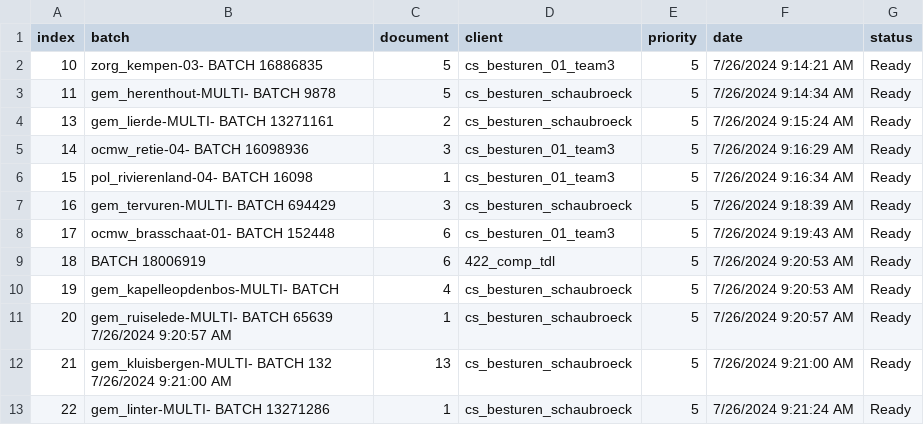
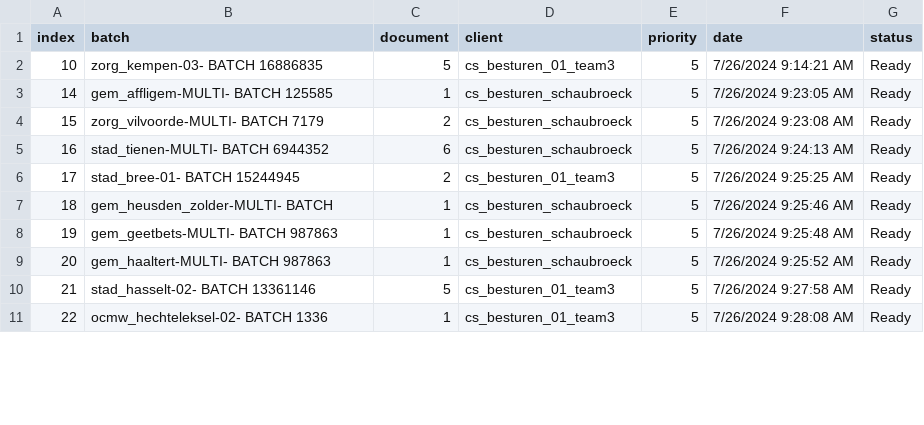
Before and after one commit to Rica5/arco-2025, a CSV file: public/assets/batch.csv, drawn as a sheet; only a part is shown; the diff covers the shown part only.

```diff
--- a/public/assets/batch.csv
+++ b/public/assets/batch.csv
@@ -2,12 +2,10 @@ index,batch,document,client,priority,date,status
 10,zorg_kempen-03- BATCH 16886835,5,cs_besturen_01_team3,5,7/26/2024 9:14:21 AM,Ready
-11,gem_herenthout-MULTI- BATCH 9878,5,cs_besturen_schaubroeck,5,7/26/2024 9:14:34 AM,Ready
-13,gem_lierde-MULTI- BATCH 13271161,2,cs_besturen_schaubroeck,5,7/26/2024 9:15:24 AM,Ready
-14,ocmw_retie-04- BATCH 16098936,3,cs_besturen_01_team3,5,7/26/2024 9:16:29 AM,Ready
-15,pol_rivierenland-04- BATCH 16098,1,cs_besturen_01_team3,5,7/26/2024 9:16:34 AM,Ready
-16,gem_tervuren-MULTI- BATCH 694429,3,cs_besturen_schaubroeck,5,7/26/2024 9:18:39 AM,Ready
-17,ocmw_brasschaat-01- BATCH 152448,6,cs_besturen_01_team3,5,7/26/2024 9:19:43 AM,Ready
-18,BATCH 18006919,6,422_comp_tdl,5,7/26/2024 9:20:53 AM,Ready
-19,gem_kapelleopdenbos-MULTI- BATCH,4,cs_besturen_schaubroeck,5,7/26/2024 9:20:53 AM,Ready
-20,gem_ruiselede-MULTI- BATCH 65639 7/26/2024 9:20:57 AM,1,cs_besturen_schaubroeck,5,7/26/2024 9:20:57 AM,Ready
-21,gem_kluisbergen-MULTI- BATCH 132 7/26/2024 9:21:00 AM,13,cs_besturen_schaubroeck,5,7/26/2024 9:21:00 AM,Ready
-22,gem_linter-MULTI- BATCH 13271286,1,cs_besturen_schaubroeck,5,7/26/2024 9:21:24 AM,Ready
+14,gem_affligem-MULTI- BATCH 125585,1,cs_besturen_schaubroeck,5,7/26/2024 9:23:05 AM,Ready
+15,zorg_vilvoorde-MULTI- BATCH 7179,2,cs_besturen_schaubroeck,5,7/26/2024 9:23:08 AM,Ready
+16,stad_tienen-MULTI- BATCH 6944352,6,cs_besturen_schaubroeck,5,7/26/2024 9:24:13 AM,Ready
+17,stad_bree-01- BATCH 15244945,2,cs_besturen_01_team3,5,7/26/2024 9:25:25 AM,Ready
+18,gem_heusden_zolder-MULTI- BATCH,1,cs_besturen_schaubroeck,5,7/26/2024 9:25:46 AM,Ready
+19,gem_geetbets-MULTI- BATCH 987863,1,cs_besturen_schaubroeck,5,7/26/2024 9:25:48 AM,Ready
+20,gem_haaltert-MULTI- BATCH 987863,1,cs_besturen_schaubroeck,5,7/26/2024 9:25:52 AM,Ready
+21,stad_hasselt-02- BATCH 13361146,5,cs_besturen_01_team3,5,7/26/2024 9:27:58 AM,Ready
+22,ocmw_hechteleksel-02- BATCH 1336,1,cs_besturen_01_team3,5,7/26/2024 9:28:08 AM,Ready
```
Also changed, not shown: 2 added rows and 24 edited cells elsewhere in this file, 1 other file.
